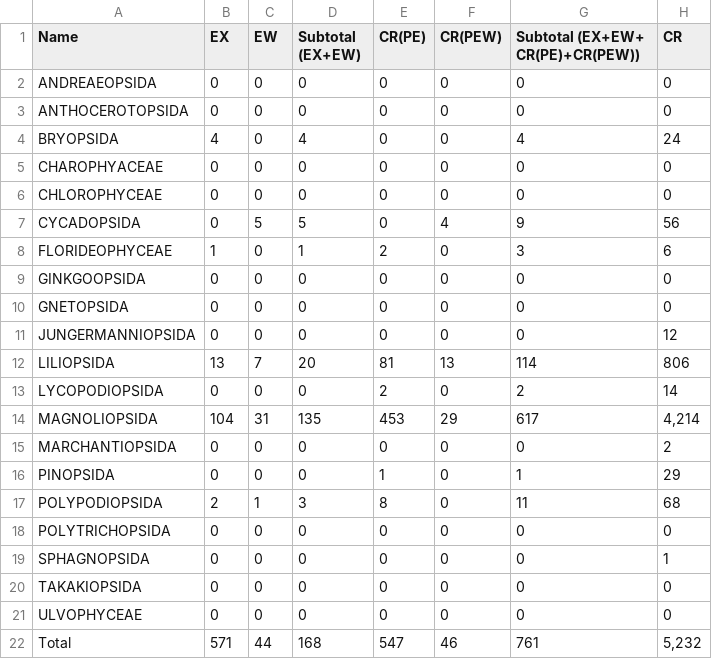
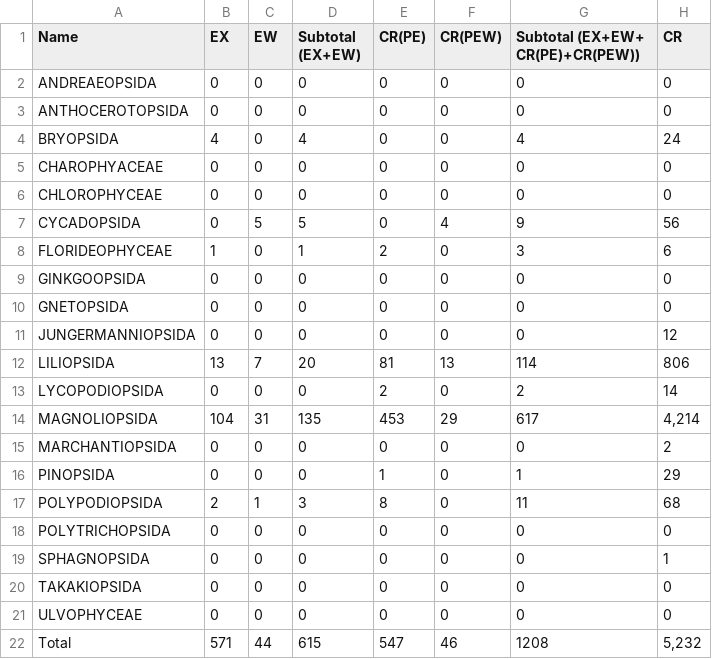
Before and after one commit to middlechild/CS171-FinalProject, a CSV file: data/plantae-redlist-categories.csv, drawn as a sheet; only a part is shown; the diff names each change by its address in the sheet, - before the commit and + after, or states it on an @@ line.

Commit message:
Updating other categories

```diff
--- a/data/plantae-redlist-categories.csv
+++ b/data/plantae-redlist-categories.csv
-D22 (Subtotal (EX+EW)): 168
+D22 (Subtotal (EX+EW)): 615
-G22 (Subtotal (EX+EW+ CR(PE)+CR(PEW))): 761
+G22 (Subtotal (EX+EW+ CR(PE)+CR(PEW))): 1208
```
